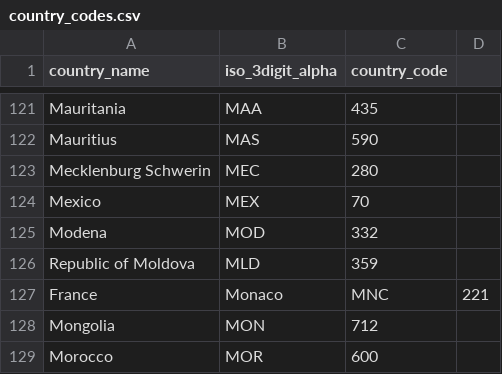
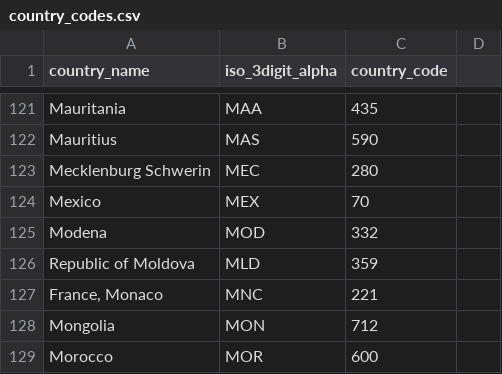
Before and after one commit to gkuduk/trade_networks, a CSV file: data/IGO/country_codes.csv, drawn as a sheet; only a part is shown, gaps mark what is left out.

Commit message:
Update country_codes.csv
191 countries in BACI

```diff
--- a/data/IGO/country_codes.csv
+++ b/data/IGO/country_codes.csv
@@ -126,3 +126,3 @@ Modena;MOD;332
 Republic of Moldova;MLD;359
-France; Monaco;MNC;221
+France, Monaco;MNC;221
 Mongolia;MON;712
```
